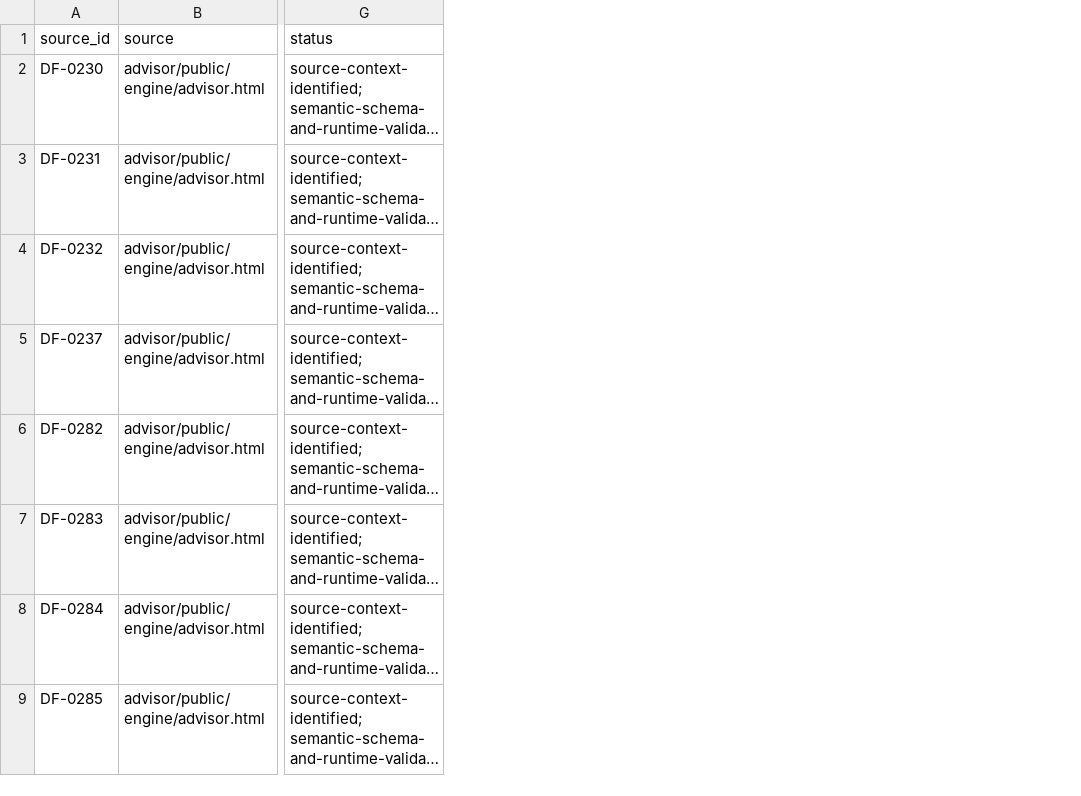
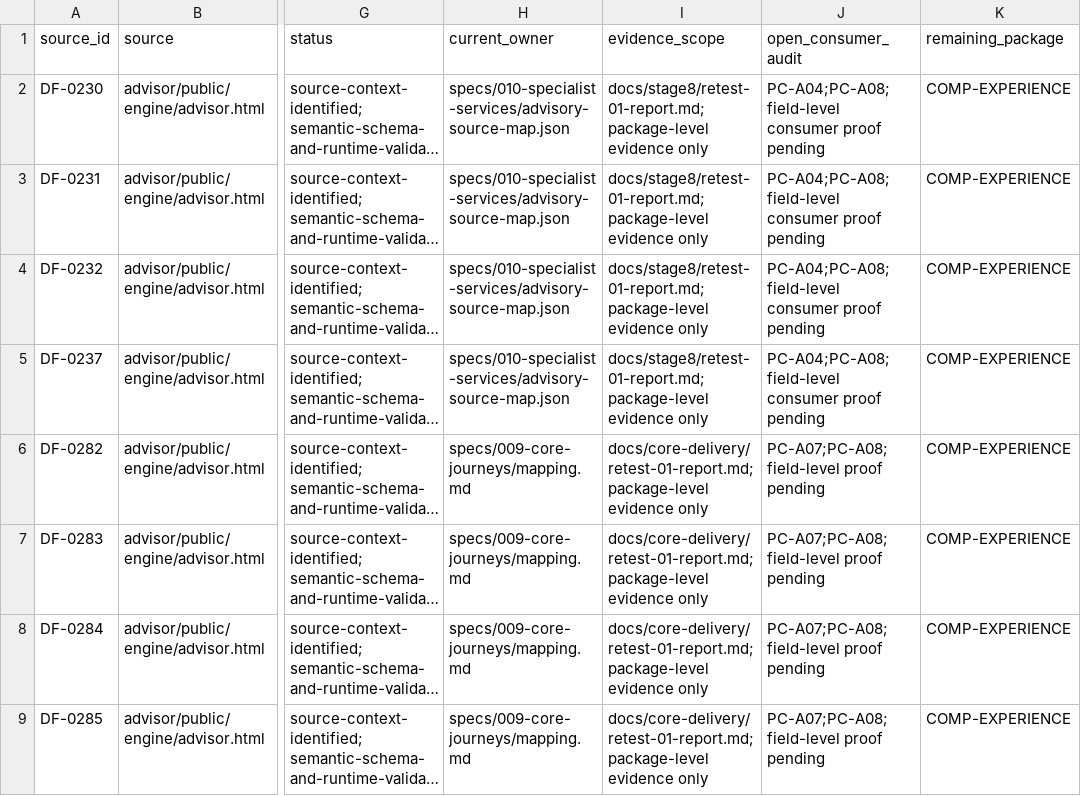
Before and after one commit to medyrad/invest, a CSV file: docs/catalogs/dynamic-context-review.csv, drawn as a sheet; only a part is shown, gaps mark what is left out; long unchanged cells end in …; the diff names each change by its address in the sheet, - before the commit and + after, or states it on an @@ line.

Commit message:
docs: audit product completion and reconcile delivery gates

```diff
--- a/docs/catalogs/dynamic-context-review.csv
+++ b/docs/catalogs/dynamic-context-review.csv
+column H (current_owner), rows 2-9: specs/010-specialist-services/advisory-source-map.json | specs/010-specialist-services/advisory-source-map.json | specs/010-specialist-services/advisory-source-map.json | specs/010-specialist-services/advisory-source-map.json | specs/009-core-journeys/mapping.md | specs/009-core-journeys/mapping.md | specs/009-core-journeys/mapping.md | specs/009-core-journeys/mapping.md
+column I (evidence_scope), rows 2-9: docs/stage8/retest-01-report.md; package-level evidence only | docs/stage8/retest-01-report.md; package-level evidence only | docs/stage8/retest-01-report.md; package-level evidence only | docs/stage8/retest-01-report.md; package-level evidence only | docs/core-delivery/retest-01-report.md; package-level evidence only | docs/core-delivery/retest-01-report.md; package-level evidence only | docs/core-delivery/retest-01-report.md; package-level evidence only | docs/core-delivery/retest-01-report.md; package-level evidence only
+column J (open_consumer_audit), rows 2-9: PC-A04;PC-A08; field-level consumer proof pending | PC-A04;PC-A08; field-level consumer proof pending | PC-A04;PC-A08; field-level consumer proof pending | PC-A04;PC-A08; field-level consumer proof pending | PC-A07;PC-A08; field-level proof pending | PC-A07;PC-A08; field-level proof pending | PC-A07;PC-A08; field-level proof pending | PC-A07;PC-A08; field-level proof pending
+column K (remaining_package), rows 2-9: all COMP-EXPERIENCE
```
Also changed, not shown: 23 other files.
